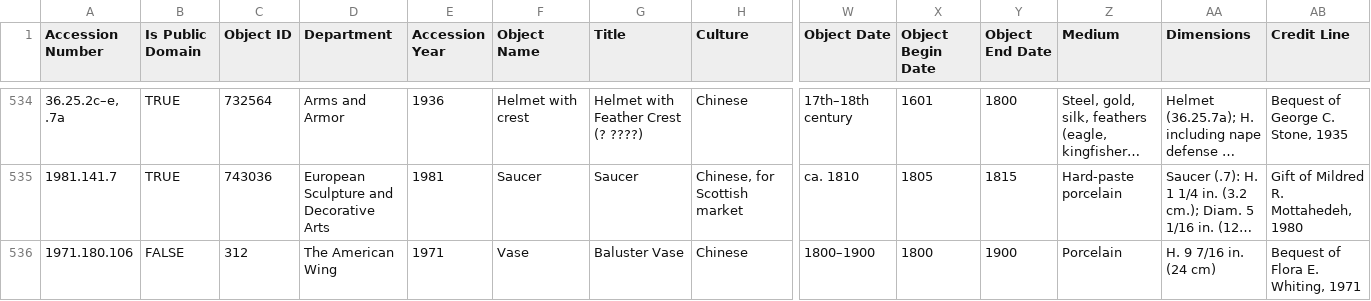
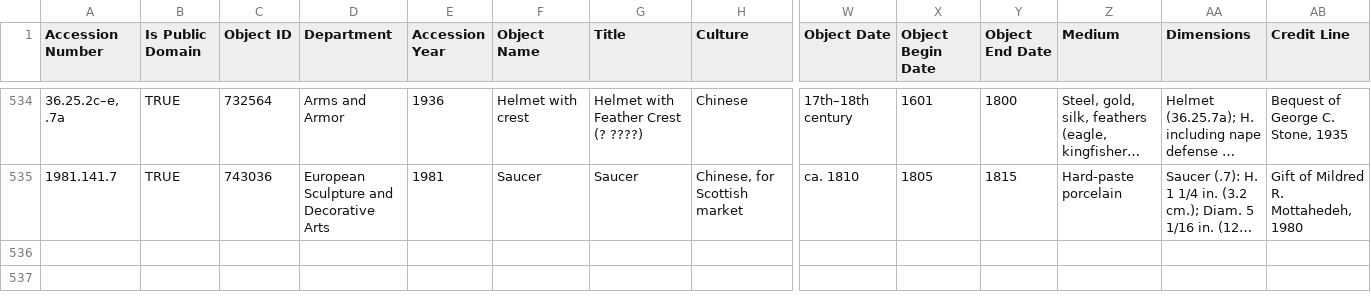
Before and after one commit to dchen077/LIS546-Curated-DH-Data, a CSV file: Sample Data/MetObjects Filtered Data/MetObject_Sample_Data.csv, drawn as a sheet; only a part is shown, gaps mark what is left out; long unchanged cells end in …; rows hold the shown columns only; the diff names each change by its address in the sheet, - before the commit and + after, or states it on an @@ line.

Commit message:
Update MetObject_Sample_Data.csv

```diff
--- a/Sample Data/MetObjects Filtered Data/MetObject_Sample_Data.csv
+++ b/Sample Data/MetObjects Filtered Data/MetObject_Sample_Data.csv
-row 536: 1971.180.106 | FALSE | 312 | The American Wing | 1971 | Vase | Baluster Vase | Chinese | 1800–1900 | 1800 | 1900 | Porcelain | H. 9 7/16 in. (24 cm) | Bequest of Flora E. Whiting, 1971
```
